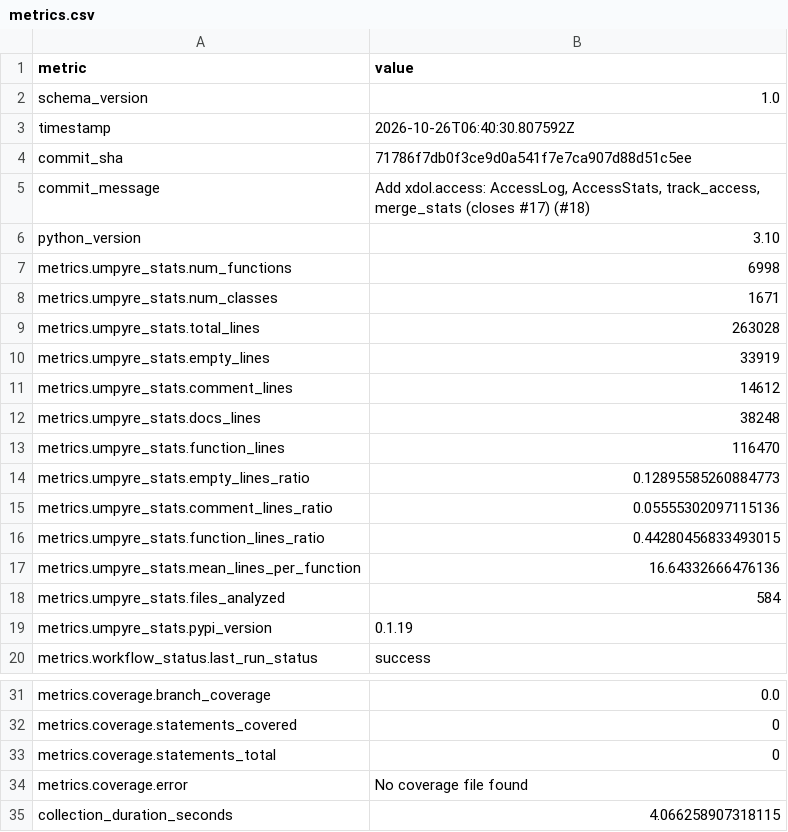
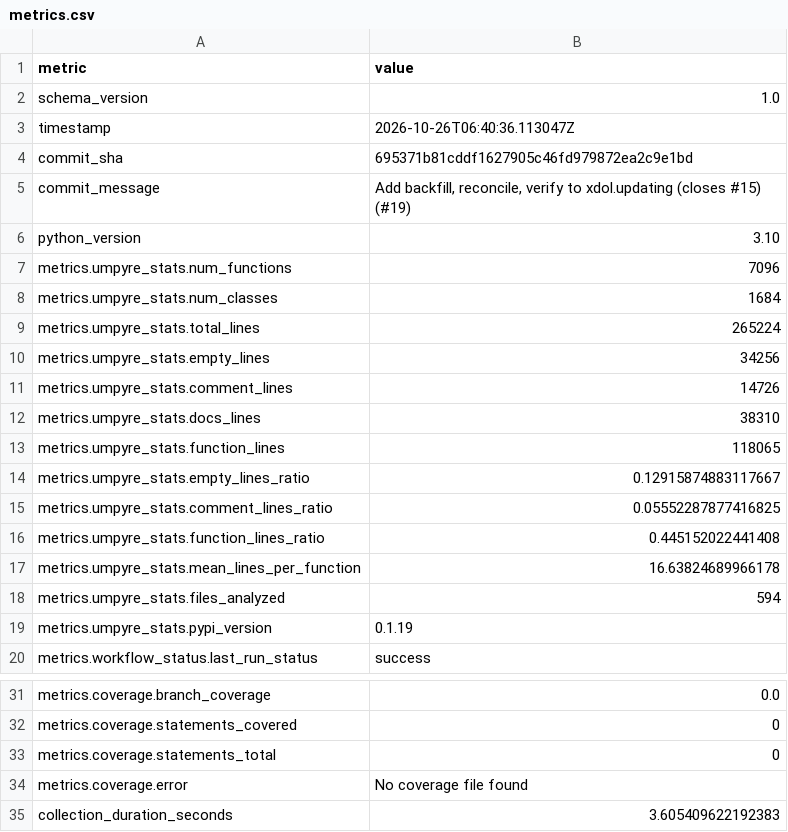
Before and after one commit to i2mint/xdol, a CSV file: metrics.csv, drawn as a sheet; only a part is shown, gaps mark what is left out.

Commit message:
Update metrics for 695371b

```diff
--- a/metrics.csv
+++ b/metrics.csv
@@ -2,18 +2,18 @@ metric,value
 schema_version,1.0
-timestamp,2026-10-26T06:40:30.807592Z
-commit_sha,71786f7db0f3ce9d0a541f7e7ca907d88d51c5ee
-commit_message,"Add xdol.access: AccessLog, AccessStats, track_access, merge_stats (closes #17) (#18)"
+timestamp,2026-10-26T06:40:36.113047Z
+commit_sha,695371b81cddf1627905c46fd979872ea2c9e1bd
+commit_message,"Add backfill, reconcile, verify to xdol.updating (closes #15) (#19)"
 python_version,3.10
-metrics.umpyre_stats.num_functions,6998
-metrics.umpyre_stats.num_classes,1671
-metrics.umpyre_stats.total_lines,263028
-metrics.umpyre_stats.empty_lines,33919
-metrics.umpyre_stats.comment_lines,14612
-metrics.umpyre_stats.docs_lines,38248
-metrics.umpyre_stats.function_lines,116470
-metrics.umpyre_stats.empty_lines_ratio,0.12895585260884773
-metrics.umpyre_stats.comment_lines_ratio,0.05555302097115136
-metrics.umpyre_stats.function_lines_ratio,0.44280456833493015
-metrics.umpyre_stats.mean_lines_per_function,16.64332666476136
-metrics.umpyre_stats.files_analyzed,584
+metrics.umpyre_stats.num_functions,7096
+metrics.umpyre_stats.num_classes,1684
+metrics.umpyre_stats.total_lines,265224
+metrics.umpyre_stats.empty_lines,34256
+metrics.umpyre_stats.comment_lines,14726
+metrics.umpyre_stats.docs_lines,38310
+metrics.umpyre_stats.function_lines,118065
+metrics.umpyre_stats.empty_lines_ratio,0.12915874883117667
+metrics.umpyre_stats.comment_lines_ratio,0.05552287877416825
+metrics.umpyre_stats.function_lines_ratio,0.445152022441408
+metrics.umpyre_stats.mean_lines_per_function,16.63824689966178
+metrics.umpyre_stats.files_analyzed,594
 metrics.umpyre_stats.pypi_version,0.1.19
@@ -38,2 +38,2 @@ metrics.coverage.statements_total,0
 metrics.coverage.error,No coverage file found
-collection_duration_seconds,4.066258907318115
+collection_duration_seconds,3.605409622192383
```
Also changed, not shown: 2 other files.
